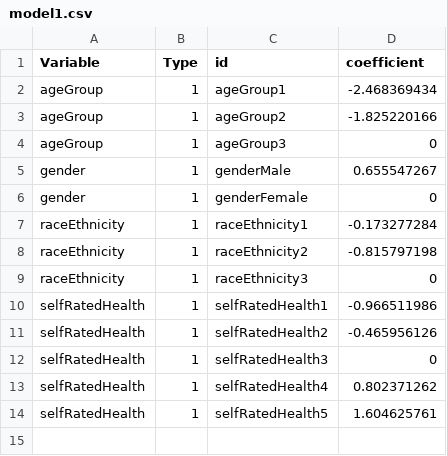
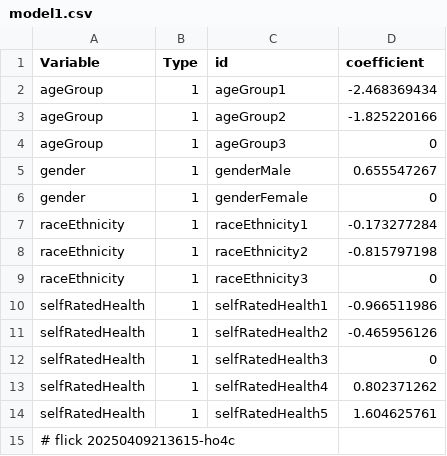
Before and after one commit to abikesa/provocateur, a CSV file: kitabo/ensi/ukubona/donorcase/test2/assets/csv/model1.csv, drawn as a sheet.

Commit message:
kitabo/ensi/ukubona/donorcase/test2/assets/csv/model1.csv

```diff
--- a/kitabo/ensi/ukubona/donorcase/test2/assets/csv/model1.csv
+++ b/kitabo/ensi/ukubona/donorcase/test2/assets/csv/model1.csv
@@ -14 +14,2 @@ selfRatedHealth,1,selfRatedHealth4,0.802371262
 selfRatedHealth,1,selfRatedHealth5,1.604625761
+# flick 20250409213615-ho4c
```
